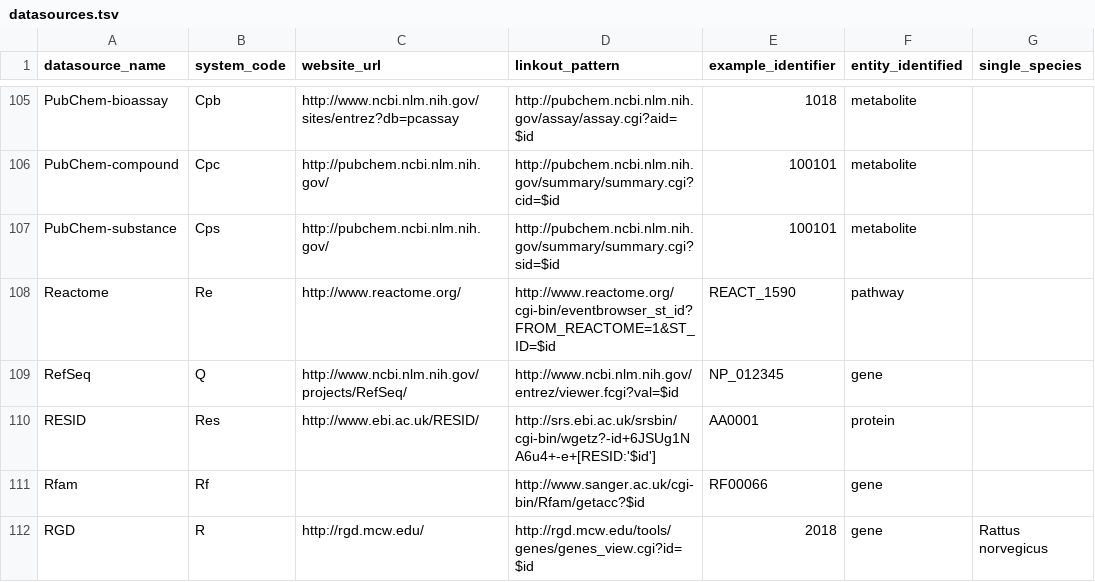
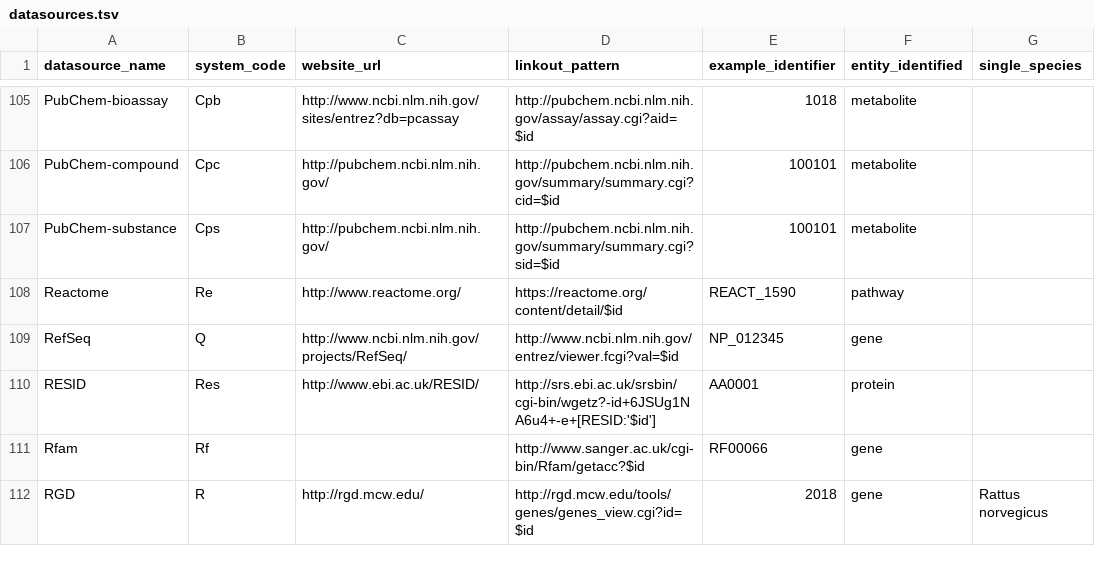
Before and after one commit to bridgedb/BridgeDb, a TSV file: org.bridgedb.bio/resources/org/bridgedb/bio/datasources.tsv, drawn as a sheet; only a part is shown, gaps mark what is left out; the diff names each change by its address in the sheet, - before the commit and + after, or states it on an @@ line.

Commit message:
Update reactome linkout in tsv

```diff
--- a/org.bridgedb.bio/resources/org/bridgedb/bio/datasources.tsv
+++ b/org.bridgedb.bio/resources/org/bridgedb/bio/datasources.tsv
-D108 (linkout_pattern): http://www.reactome.org/cgi-bin/eventbrowser_st_id?FROM_REACTOME=1&ST_ID=$id
+D108 (linkout_pattern): https://reactome.org/content/detail/$id
```
